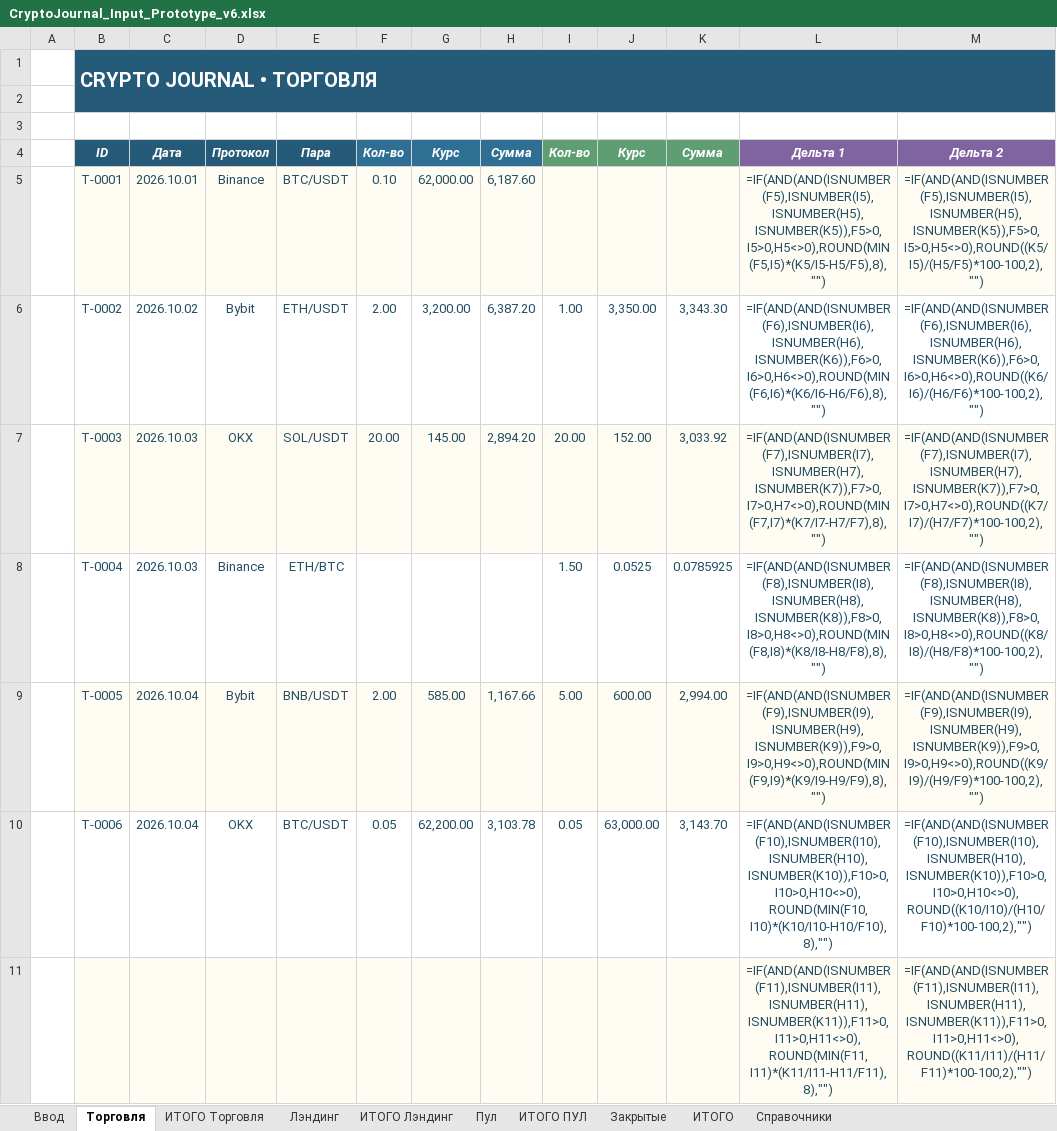
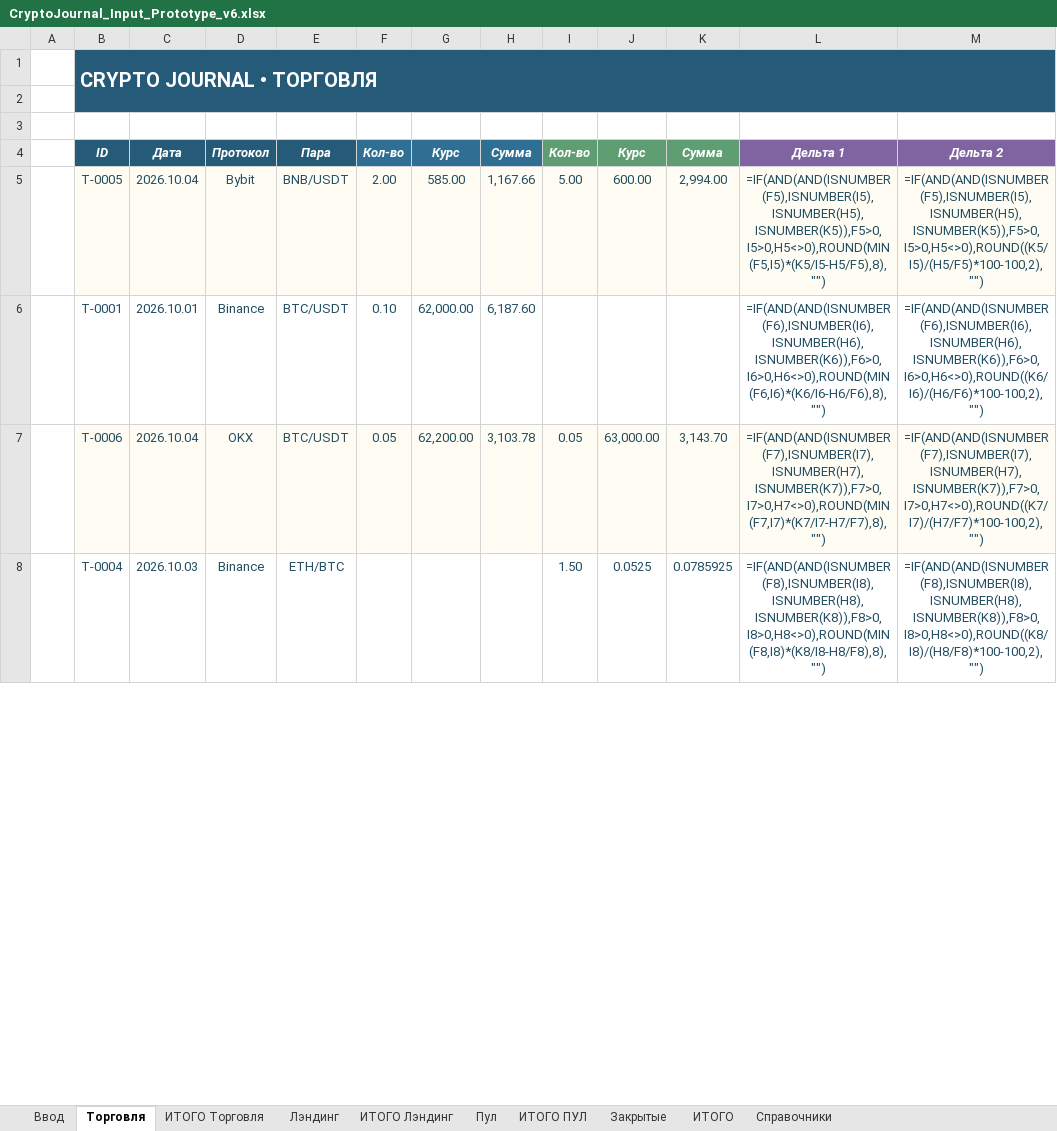
Before and after one commit to olegsh247-stack/CRYPTO-JOURNAL, an Excel workbook: CryptoJournal_Input_Prototype_v6.xlsx, sheet Торговля, drawn as a sheet; only a part is shown; values as stored, in another font and other column widths than the file's, no borders; formulas without a stored value are shown as written; removed rows and columns are numbered as before the commit, all else as after; the diff covers the shown part only; the diff names each change by its address in the sheet, - before the commit and + after, or states it on an @@ line.

```diff
--- a/CryptoJournal_Input_Prototype_v6.xlsx (sheet Торговля)
+++ b/CryptoJournal_Input_Prototype_v6.xlsx (sheet Торговля)
+row 5:  | T-0005 | 2026.10.04 | Bybit | BNB/USDT | 2.00 | 585.00 | 1,167.66 | 5.00 | 600.00 | 2,994.00 | =IF(AND(AND(ISNUMBER(F5),ISNUMBER(I5),ISNUMBER(H5),ISNUMBER(K5)),F5>0,I5>0,H5<>0),ROUND(MIN(F5,I5)*(K5/I5-H5/F5),8),"") | =IF(AND(AND(ISNUMBER(F5),ISNUMBER(I5),ISNUMBER(H5),ISNUMBER(K5)),F5>0,I5>0,H5<>0),ROUND((K5/I5)/(H5/F5)*100-100,2),"")
-B6:M6 fill: #FFFDF3
+B6:M6 fill: none
-L6: =IF(AND(AND(ISNUMBER(F5),ISNUMBER(I5),ISNUMBER(H5),ISNUMBER(K5)),F5>0,I5>0,H5<>0),ROUND(MIN(F5,I5)*(K5/I5-H5/F5),8),"")
+L6: =IF(AND(AND(ISNUMBER(F6),ISNUMBER(I6),ISNUMBER(H6),ISNUMBER(K6)),F6>0,I6>0,H6<>0),ROUND(MIN(F6,I6)*(K6/I6-H6/F6),8),"")
-M6: =IF(AND(AND(ISNUMBER(F5),ISNUMBER(I5),ISNUMBER(H5),ISNUMBER(K5)),F5>0,I5>0,H5<>0),ROUND((K5/I5)/(H5/F5)*100-100,2),"")
+M6: =IF(AND(AND(ISNUMBER(F6),ISNUMBER(I6),ISNUMBER(H6),ISNUMBER(K6)),F6>0,I6>0,H6<>0),ROUND((K6/I6)/(H6/F6)*100-100,2),"")
-row 6:  | T-0002 | 2026.10.02 | Bybit | ETH/USDT | 2.00 | 3,200.00 | 6,387.20 | 1.00 | 3,350.00 | 3,343.30 | =IF(AND(AND(ISNUMBER(F6),ISNUMBER(I6),ISNUMBER(H6),ISNUMBER(K6)),F6>0,I6>0,H6<>0),ROUND(MIN(F6,I6)*(K6/I6-H6/F6),8),"") | =IF(AND(AND(ISNUMBER(F6),ISNUMBER(I6),ISNUMBER(H6),ISNUMBER(K6)),F6>0,I6>0,H6<>0),ROUND((K6/I6)/(H6/F6)*100-100,2),"")
-row 7:  | T-0003 | 2026.10.03 | OKX | SOL/USDT | 20.00 | 145.00 | 2,894.20 | 20.00 | 152.00 | 3,033.92 | =IF(AND(AND(ISNUMBER(F7),ISNUMBER(I7),ISNUMBER(H7),ISNUMBER(K7)),F7>0,I7>0,H7<>0),ROUND(MIN(F7,I7)*(K7/I7-H7/F7),8),"") | =IF(AND(AND(ISNUMBER(F7),ISNUMBER(I7),ISNUMBER(H7),ISNUMBER(K7)),F7>0,I7>0,H7<>0),ROUND((K7/I7)/(H7/F7)*100-100,2),"")
+row 7:  | T-0006 | 2026.10.04 | OKX | BTC/USDT | 0.05 | 62,200.00 | 3,103.78 | 0.05 | 63,000.00 | 3,143.70 | =IF(AND(AND(ISNUMBER(F7),ISNUMBER(I7),ISNUMBER(H7),ISNUMBER(K7)),F7>0,I7>0,H7<>0),ROUND(MIN(F7,I7)*(K7/I7-H7/F7),8),"") | =IF(AND(AND(ISNUMBER(F7),ISNUMBER(I7),ISNUMBER(H7),ISNUMBER(K7)),F7>0,I7>0,H7<>0),ROUND((K7/I7)/(H7/F7)*100-100,2),"")
-row 9:  | T-0005 | 2026.10.04 | Bybit | BNB/USDT | 2.00 | 585.00 | 1,167.66 | 5.00 | 600.00 | 2,994.00 | =IF(AND(AND(ISNUMBER(F9),ISNUMBER(I9),ISNUMBER(H9),ISNUMBER(K9)),F9>0,I9>0,H9<>0),ROUND(MIN(F9,I9)*(K9/I9-H9/F9),8),"") | =IF(AND(AND(ISNUMBER(F9),ISNUMBER(I9),ISNUMBER(H9),ISNUMBER(K9)),F9>0,I9>0,H9<>0),ROUND((K9/I9)/(H9/F9)*100-100,2),"")
-row 10:  | T-0006 | 2026.10.04 | OKX | BTC/USDT | 0.05 | 62,200.00 | 3,103.78 | 0.05 | 63,000.00 | 3,143.70 | =IF(AND(AND(ISNUMBER(F10),ISNUMBER(I10),ISNUMBER(H10),ISNUMBER(K10)),F10>0,I10>0,H10<>0),ROUND(MIN(F10,I10)*(K10/I10-H10/F10),8),"") | =IF(AND(AND(ISNUMBER(F10),ISNUMBER(I10),ISNUMBER(H10),ISNUMBER(K10)),F10>0,I10>0,H10<>0),ROUND((K10/I10)/(H10/F10)*100-100,2),"")
-row 11:  |  |  |  |  |  |  |  |  |  |  | =IF(AND(AND(ISNUMBER(F11),ISNUMBER(I11),ISNUMBER(H11),ISNUMBER(K11)),F11>0,I11>0,H11<>0),ROUND(MIN(F11,I11)*(K11/I11-H11/F11),8),"") | =IF(AND(AND(ISNUMBER(F11),ISNUMBER(I11),ISNUMBER(H11),ISNUMBER(K11)),F11>0,I11>0,H11<>0),ROUND((K11/I11)/(H11/F11)*100-100,2),"")
```
Also changed, not shown: 8 added rows and 1 removed row elsewhere in this sheet, sheet Закрытые, sheet ИТОГО Торговля, sheet Лэндинг, sheet Пул.
